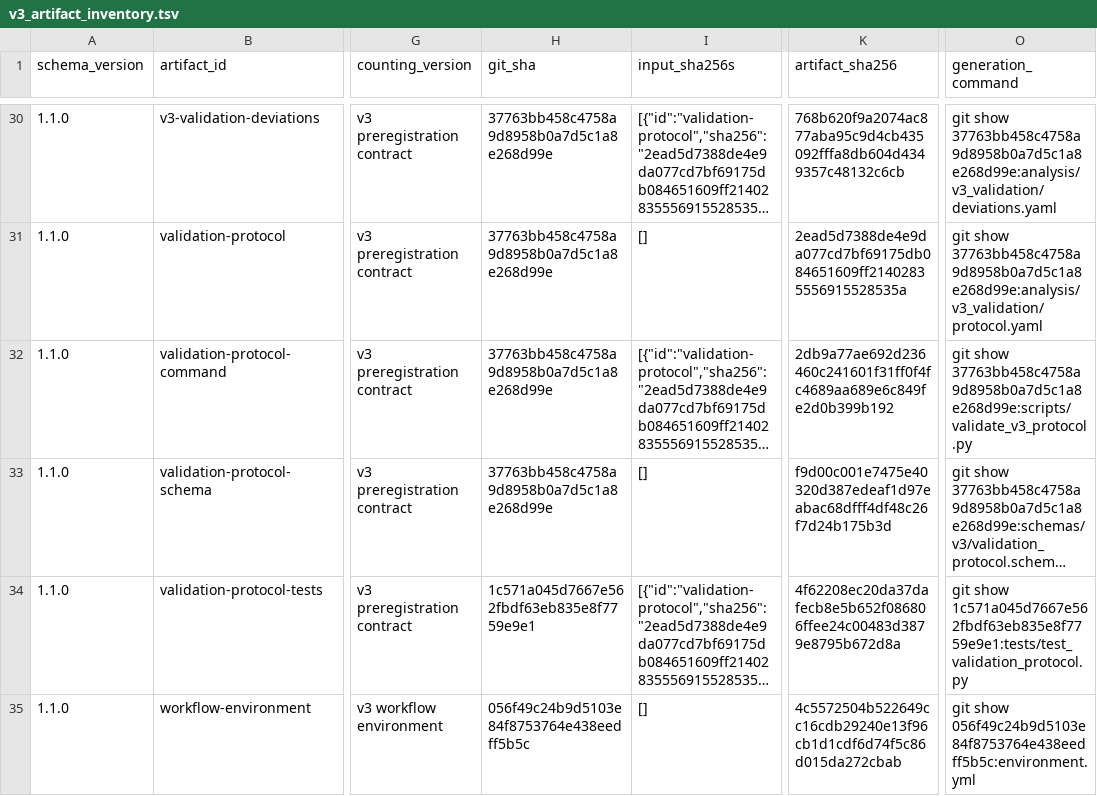
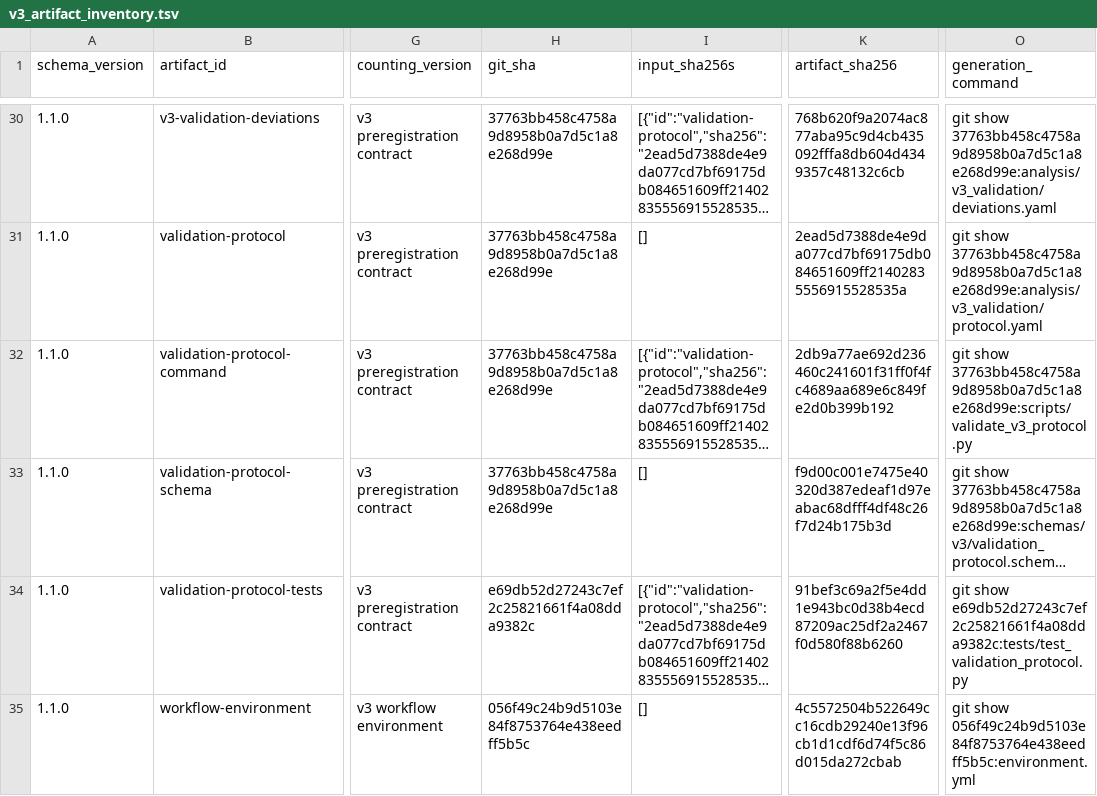
Before and after one commit to mdmanurung/ViralScan-reproducibility, a TSV file: analysis/v3_artifact_inventory.tsv, drawn as a sheet; only a part is shown, gaps mark what is left out; long unchanged cells end in …; the diff names each change by its address in the sheet, - before the commit and + after, or states it on an @@ line.

```diff
--- a/analysis/v3_artifact_inventory.tsv
+++ b/analysis/v3_artifact_inventory.tsv
-H34 (git_sha): 1c571a045d7667e562fbdf63eb835e8f7759e9e1
+H34 (git_sha): e69db52d27243c7ef2c25821661f4a08dda9382c
-K34 (artifact_sha256): 4f62208ec20da37dafecb8e5b652f086806ffee24c00483d3879e8795b672d8a
+K34 (artifact_sha256): 91bef3c69a2f5e4dd1e943bc0d38b4ecd87209ac25df2a2467f0d580f88b6260
-O34 (generation_command): git show 1c571a045d7667e562fbdf63eb835e8f7759e9e1:tests/test_validation_protocol.py
+O34 (generation_command): git show e69db52d27243c7ef2c25821661f4a08dda9382c:tests/test_validation_protocol.py
```
Also changed, not shown: 1 other file.
